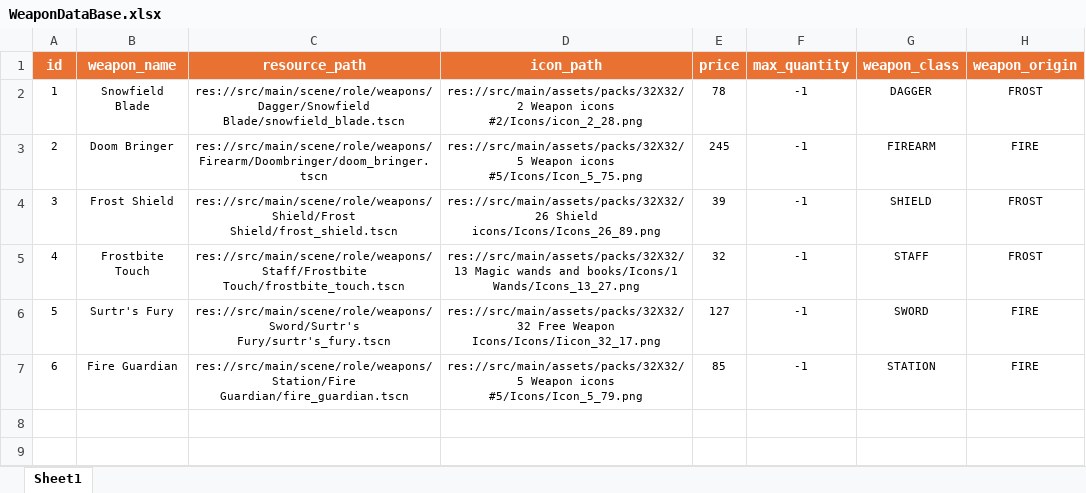
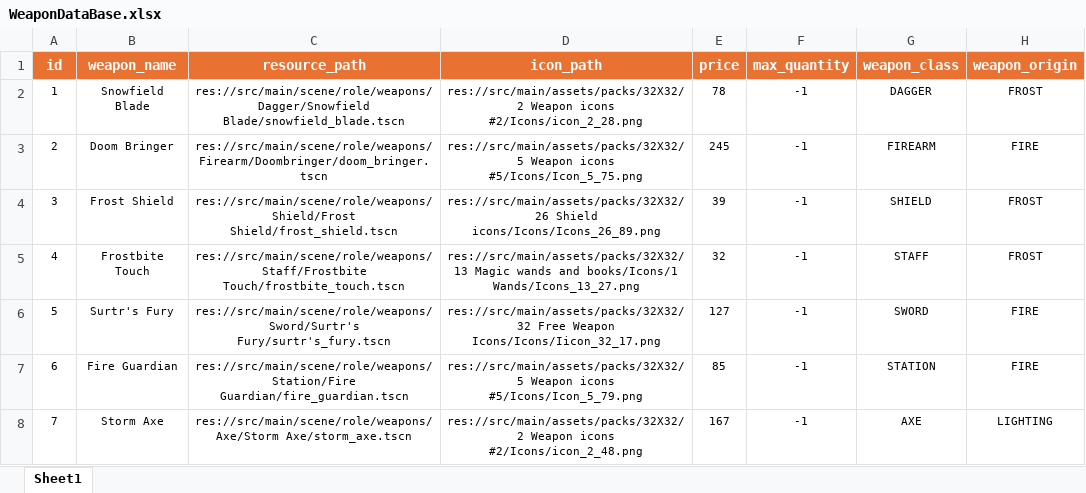
Before and after one commit to EricSanchezok/SurvivorProject, an Excel workbook: src/main/WeaponDataBase.xlsx, sheet Sheet1, drawn as a sheet; values as stored, in another font and other column widths than the file's, no borders; the diff names each change by its address in the sheet, - before the commit and + after, or states it on an @@ line.

```diff
--- a/src/main/WeaponDataBase.xlsx (sheet Sheet1)
+++ b/src/main/WeaponDataBase.xlsx (sheet Sheet1)
+row 8: 7 | Storm Axe | res://src/main/scene/role/weapons/Axe/Storm Axe/storm_axe.tscn | res://src/main/assets/packs/32X32/2 Weapon icons #2/Icons/icon_2_48.png | 167 | -1 | AXE | LIGHTING
```
Also changed, not shown: 9 other files.
